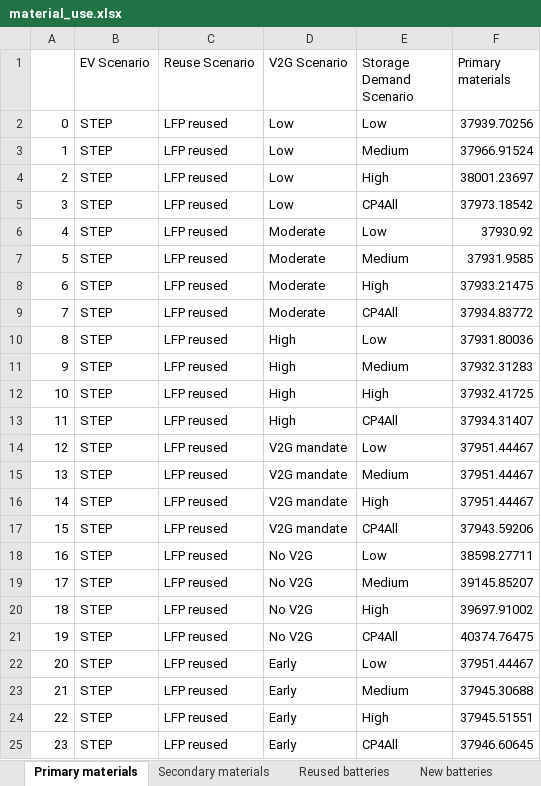
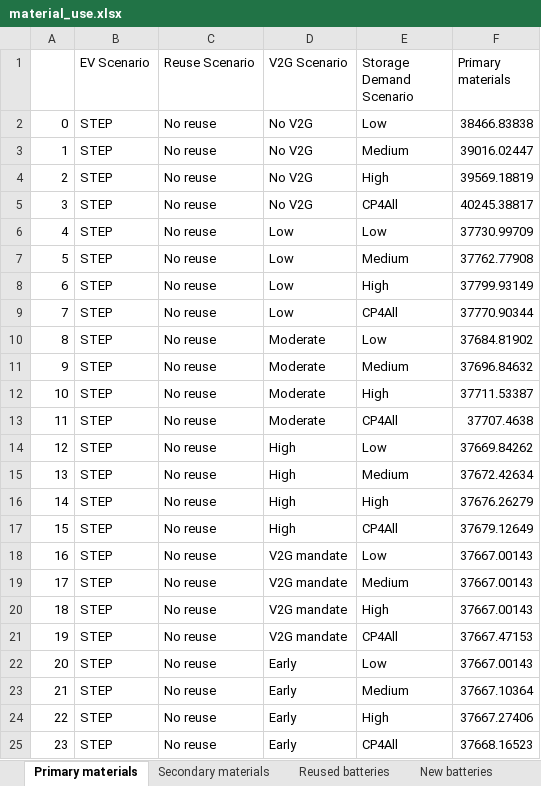
Before and after one commit to fernaag/V2G_in_EU, an Excel workbook: results/Manuscript/material_use.xlsx, sheet Primary materials, drawn as a sheet; only a part is shown; values as stored, in another font and other column widths than the file's, no cell formats; the diff covers the shown part only; the diff names each change by its address in the sheet, - before the commit and + after, or states it on an @@ line.

```diff
--- a/results/Manuscript/material_use.xlsx (sheet Primary materials)
+++ b/results/Manuscript/material_use.xlsx (sheet Primary materials)
-C2:C25 (Reuse Scenario): LFP reused
+C2:C25 (Reuse Scenario): No reuse
-D2:D5 (V2G Scenario): Low
+D2:D5 (V2G Scenario): No V2G
-F2 (Primary materials): 37939.70256
+F2 (Primary materials): 38466.83838
-F3 (Primary materials): 37966.91524
+F3 (Primary materials): 39016.02447
-F4 (Primary materials): 38001.23697
+F4 (Primary materials): 39569.18819
-F5 (Primary materials): 37973.18542
+F5 (Primary materials): 40245.38817
-D6:D9 (V2G Scenario): Moderate
+D6:D9 (V2G Scenario): Low
-F6 (Primary materials): 37930.92
+F6 (Primary materials): 37730.99709
-F7 (Primary materials): 37931.9585
+F7 (Primary materials): 37762.77908
-F8 (Primary materials): 37933.21475
+F8 (Primary materials): 37799.93149
-F9 (Primary materials): 37934.83772
+F9 (Primary materials): 37770.90344
-D10:D13 (V2G Scenario): High
+D10:D13 (V2G Scenario): Moderate
-F10 (Primary materials): 37931.80036
+F10 (Primary materials): 37684.81902
-F11 (Primary materials): 37932.31283
+F11 (Primary materials): 37696.84632
-F12 (Primary materials): 37932.41725
+F12 (Primary materials): 37711.53387
-F13 (Primary materials): 37934.31407
+F13 (Primary materials): 37707.4638
-D14:D17 (V2G Scenario): V2G mandate
+D14:D17 (V2G Scenario): High
-F14 (Primary materials): 37951.44467
+F14 (Primary materials): 37669.84262
-F15 (Primary materials): 37951.44467
+F15 (Primary materials): 37672.42634
-F16 (Primary materials): 37951.44467
+F16 (Primary materials): 37676.26279
-F17 (Primary materials): 37943.59206
+F17 (Primary materials): 37679.12649
-D18:D21 (V2G Scenario): No V2G
+D18:D21 (V2G Scenario): V2G mandate
-F18 (Primary materials): 38598.27711
+F18 (Primary materials): 37667.00143
-F19 (Primary materials): 39145.85207
+F19 (Primary materials): 37667.00143
-F20 (Primary materials): 39697.91002
+F20 (Primary materials): 37667.00143
-F21 (Primary materials): 40374.76475
+F21 (Primary materials): 37667.47153
-F22 (Primary materials): 37951.44467
+F22 (Primary materials): 37667.00143
-F23 (Primary materials): 37945.30688
+F23 (Primary materials): 37667.10364
-F24 (Primary materials): 37945.51551
+F24 (Primary materials): 37667.27406
-F25 (Primary materials): 37946.60645
+F25 (Primary materials): 37668.16523
```
Also changed, not shown: 292 edited cells elsewhere in this sheet, sheet Secondary materials, sheet Reused batteries, sheet New batteries, cell formats, data/raw_data/V2G_scenarios.xlsx, data/scenario_data/V2G_ratio.xlsx, 19 other files.
